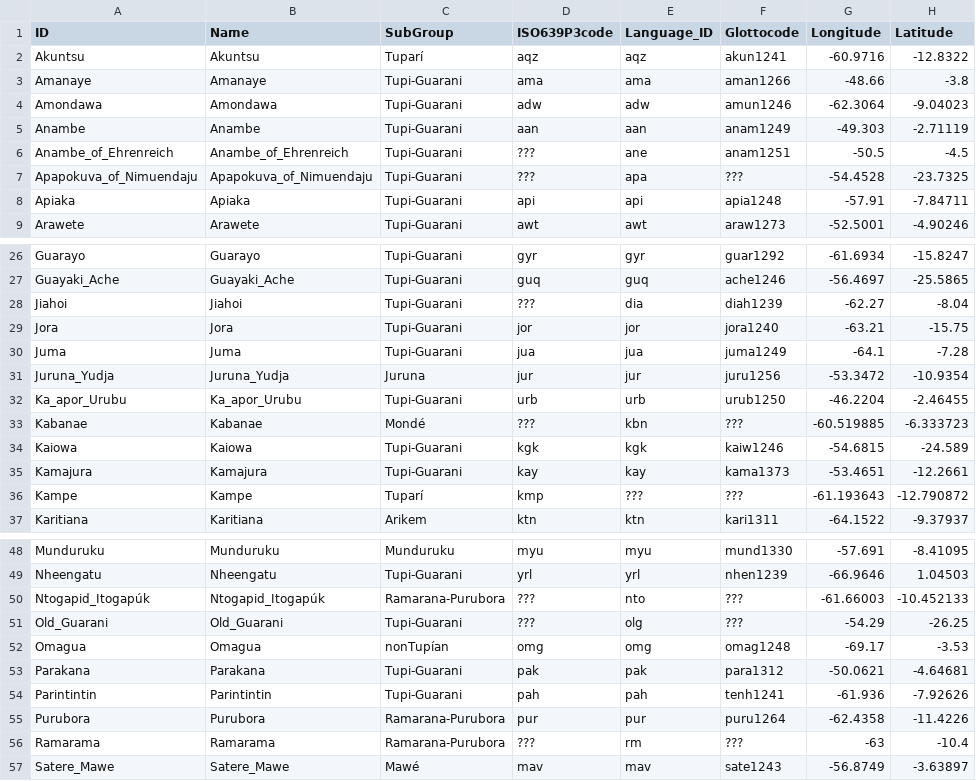
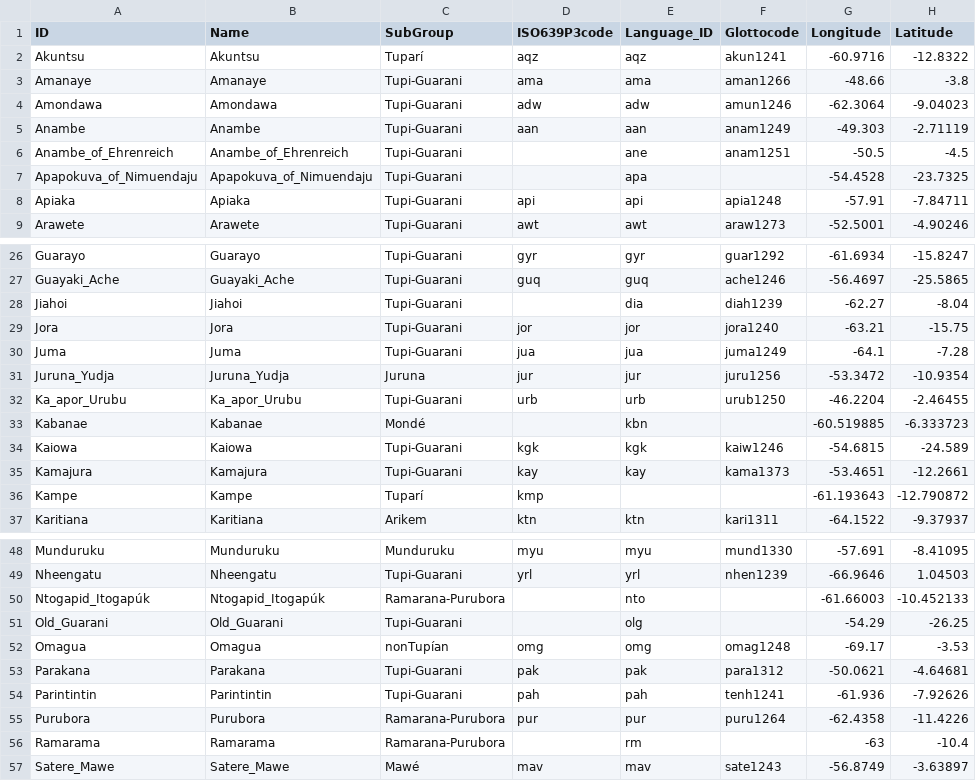
Before and after one commit to tupian-language-resources/tuled, a TSV file: etc/languages.tsv, drawn as a sheet; only a part is shown, gaps mark what is left out; the diff covers the shown part only.

Commit message:
Update languages.tsv

```diff
--- a/etc/languages.tsv
+++ b/etc/languages.tsv
@@ -5,4 +5,4 @@ Amondawa	Amondawa	Tupi-Guarani	adw	adw	amun1246	-62.3064	-9.04023
 Anambe	Anambe	Tupi-Guarani	aan	aan	anam1249	-49.303	-2.71119
-Anambe_of_Ehrenreich	Anambe_of_Ehrenreich	Tupi-Guarani	???	ane	anam1251	-50.5	-4.5
-Apapokuva_of_Nimuendaju	Apapokuva_of_Nimuendaju	Tupi-Guarani	???	apa	???	-54.4528	-23.7325
+Anambe_of_Ehrenreich	Anambe_of_Ehrenreich	Tupi-Guarani		ane	anam1251	-50.5	-4.5
+Apapokuva_of_Nimuendaju	Apapokuva_of_Nimuendaju	Tupi-Guarani		apa		-54.4528	-23.7325
 Apiaka	Apiaka	Tupi-Guarani	api	api	apia1248	-57.91	-7.84711
@@ -27,3 +27,3 @@ Guarayo	Guarayo	Tupi-Guarani	gyr	gyr	guar1292	-61.6934	-15.8247
 Guayaki_Ache	Guayaki_Ache	Tupi-Guarani	guq	guq	ache1246	-56.4697	-25.5865
-Jiahoi	Jiahoi	Tupi-Guarani	???	dia	diah1239	-62.27	-8.04
+Jiahoi	Jiahoi	Tupi-Guarani		dia	diah1239	-62.27	-8.04
 Jora	Jora	Tupi-Guarani	jor	jor	jora1240	-63.21	-15.75
@@ -32,6 +32,6 @@ Juruna_Yudja	Juruna_Yudja	Juruna	jur	jur	juru1256	-53.3472	-10.9354
 Ka_apor_Urubu	Ka_apor_Urubu	Tupi-Guarani	urb	urb	urub1250	-46.2204	-2.46455
-Kabanae	Kabanae	Mondé	???	kbn	???	-60.519885	-6.333723
+Kabanae	Kabanae	Mondé		kbn		-60.519885	-6.333723
 Kaiowa	Kaiowa	Tupi-Guarani	kgk	kgk	kaiw1246	-54.6815	-24.589
 Kamajura	Kamajura	Tupi-Guarani	kay	kay	kama1373	-53.4651	-12.2661
-Kampe	Kampe	Tuparí	kmp	???	???	 -61.193643	-12.790872
+Kampe	Kampe	Tuparí	kmp			 -61.193643	-12.790872
 Karitiana	Karitiana	Arikem	ktn	ktn	kari1311	-64.1522	-9.37937
@@ -49,4 +49,4 @@ Munduruku	Munduruku	Munduruku	myu	myu	mund1330	-57.691	-8.41095
 Nheengatu	Nheengatu	Tupi-Guarani	yrl	yrl	nhen1239	-66.9646	1.04503
-Ntogapid_Itogapúk	Ntogapid_Itogapúk	Ramarana-Purubora	???	nto	???	-61.66003	-10.452133
-Old_Guarani	Old_Guarani	Tupi-Guarani	???	olg	???	-54.29	-26.25
+Ntogapid_Itogapúk	Ntogapid_Itogapúk	Ramarana-Purubora		nto		-61.66003	-10.452133
+Old_Guarani	Old_Guarani	Tupi-Guarani		olg		-54.29	-26.25
 Omagua	Omagua	nonTupían	omg	omg	omag1248	-69.17	-3.53
@@ -55,3 +55,3 @@ Parintintin	Parintintin	Tupi-Guarani	pah	pah	tenh1241	-61.936	-7.92626
 Purubora	Purubora	Ramarana-Purubora	pur	pur	puru1264	-62.4358	-11.4226
-Ramarama	Ramarama	Ramarana-Purubora	???	rm	???	-63	-10.4
+Ramarama	Ramarama	Ramarana-Purubora		rm		-63	-10.4
 Satere_Mawe	Satere_Mawe	Mawé	mav	mav	sate1243	-56.8749	-3.63897
```
Also changed, not shown: 3 edited cells elsewhere in this file.
